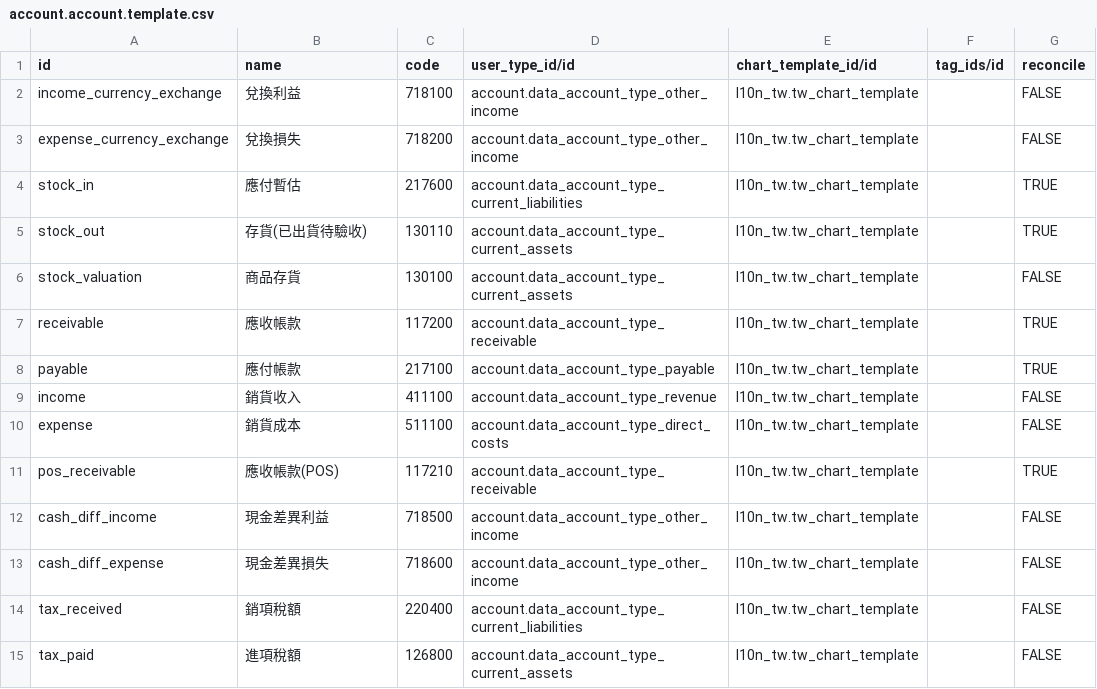
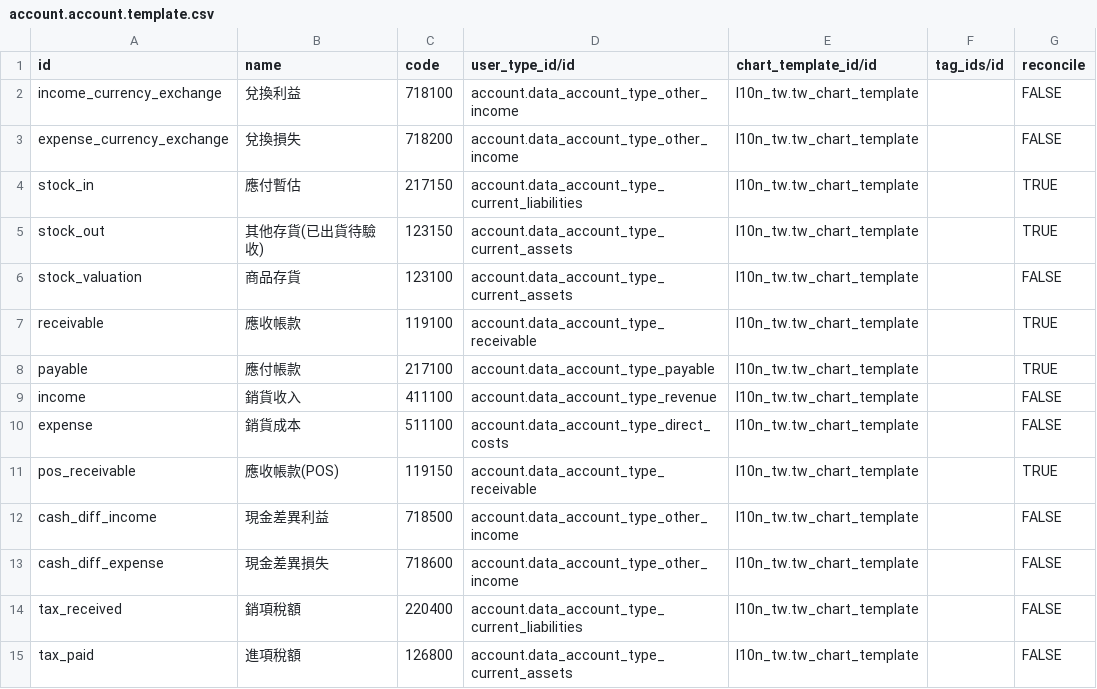
Before and after one commit to Odoo-Taiwan/l10n_tw, a CSV file: l10n_tw/data/account.account.template.csv, drawn as a sheet.

Commit message:
依109年度經濟部商業會計項目表調整會計項目編碼

```diff
--- a/l10n_tw/data/account.account.template.csv
+++ b/l10n_tw/data/account.account.template.csv
@@ -3,6 +3,6 @@ income_currency_exchange,兌換利益,718100,account.data_account_type_other_inc
 expense_currency_exchange,兌換損失,718200,account.data_account_type_other_income,l10n_tw.tw_chart_template,,FALSE
-stock_in,應付暫估,217600,account.data_account_type_current_liabilities,l10n_tw.tw_chart_template,,TRUE
-stock_out,存貨(已出貨待驗收),130110,account.data_account_type_current_assets,l10n_tw.tw_chart_template,,TRUE
-stock_valuation,商品存貨,130100,account.data_account_type_current_assets,l10n_tw.tw_chart_template,,FALSE
-receivable,應收帳款,117200,account.data_account_type_receivable,l10n_tw.tw_chart_template,,TRUE
+stock_in,應付暫估,217150,account.data_account_type_current_liabilities,l10n_tw.tw_chart_template,,TRUE
+stock_out,其他存貨(已出貨待驗收),123150,account.data_account_type_current_assets,l10n_tw.tw_chart_template,,TRUE
+stock_valuation,商品存貨,123100,account.data_account_type_current_assets,l10n_tw.tw_chart_template,,FALSE
+receivable,應收帳款,119100,account.data_account_type_receivable,l10n_tw.tw_chart_template,,TRUE
 payable,應付帳款,217100,account.data_account_type_payable,l10n_tw.tw_chart_template,,TRUE
@@ -10,3 +10,3 @@ income,銷貨收入,411100,account.data_account_type_revenue,l10n_tw.tw_chart_te
 expense,銷貨成本,511100,account.data_account_type_direct_costs,l10n_tw.tw_chart_template,,FALSE
-pos_receivable,應收帳款(POS),117210,account.data_account_type_receivable,l10n_tw.tw_chart_template,,TRUE
+pos_receivable,應收帳款(POS),119150,account.data_account_type_receivable,l10n_tw.tw_chart_template,,TRUE
 cash_diff_income,現金差異利益,718500,account.data_account_type_other_income,l10n_tw.tw_chart_template,,FALSE
```
